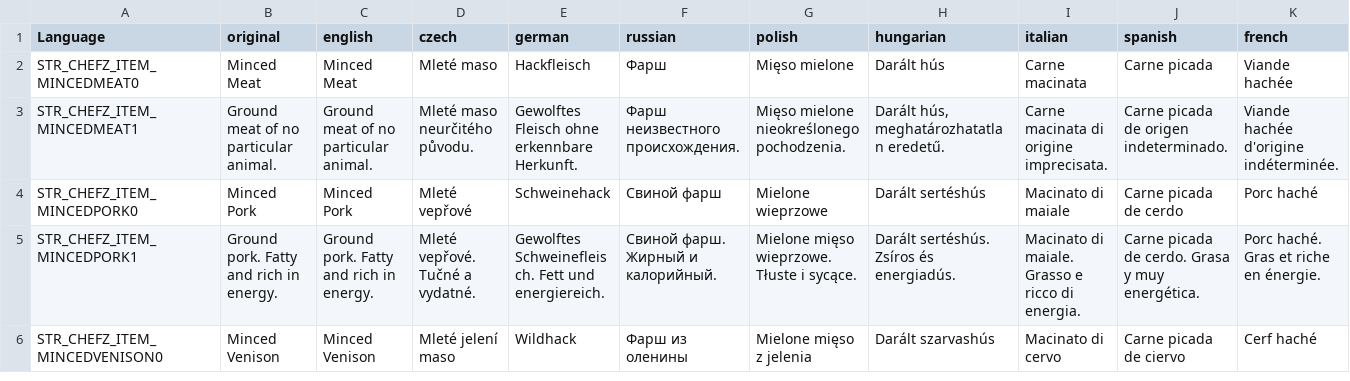
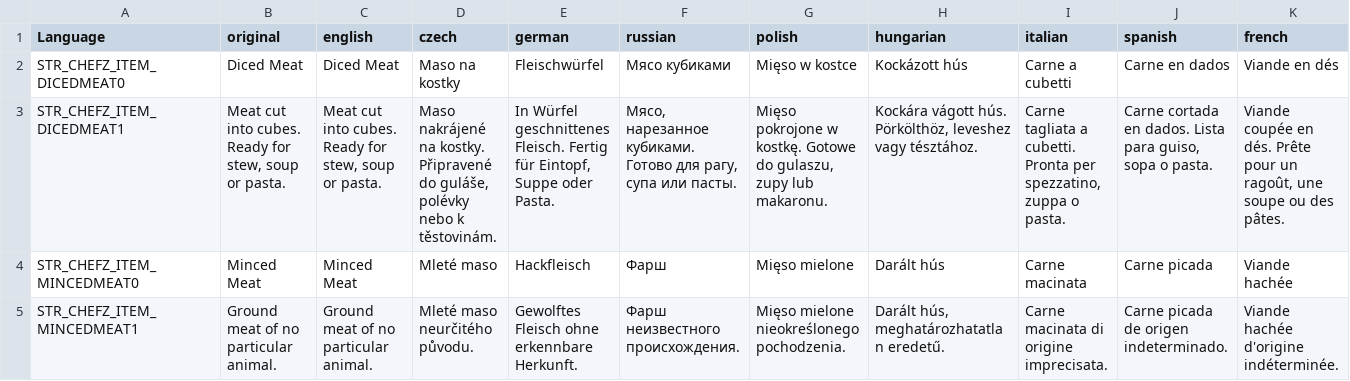
Before and after one commit to Psyern/Psyerns_ChefZ, a CSV file: Psyerns_ChefZ_Core/Addons/ChefZ_Meat/stringtable.csv, drawn as a sheet; only a part is shown; the shorter side is filled out with more unchanged rows; rows hold the shown columns only; the diff names each change by its address in the sheet, - before the commit and + after, or states it on an @@ line.

```diff
--- a/Psyerns_ChefZ_Core/Addons/ChefZ_Meat/stringtable.csv
+++ b/Psyerns_ChefZ_Core/Addons/ChefZ_Meat/stringtable.csv
+row 2: STR_CHEFZ_ITEM_DICEDMEAT0 | Diced Meat | Diced Meat | Maso na kostky | Fleischwürfel | Мясо кубиками | Mięso w kostce | Kockázott hús | Carne a cubetti | Carne en dados | Viande en dés
+row 3: STR_CHEFZ_ITEM_DICEDMEAT1 | Meat cut into cubes. Ready for stew, soup or pasta. | Meat cut into cubes. Ready for stew, soup or pasta. | Maso nakrájené na kostky. Připravené do guláše, polévky nebo k těstovinám. | In Würfel geschnittenes Fleisch. Fertig für Eintopf, Suppe oder Pasta. | Мясо, нарезанное кубиками. Готово для рагу, супа или пасты. | Mięso pokrojone w kostkę. Gotowe do gulaszu, zupy lub makaronu. | Kockára vágott hús. Pörkölthöz, leveshez vagy tésztához. | Carne tagliata a cubetti. Pronta per spezzatino, zuppa o pasta. | Carne cortada en dados. Lista para guiso, sopa o pasta. | Viande coupée en dés. Prête pour un ragoût, une soupe ou des pâtes.
```
Also changed, not shown: 5 other files.
